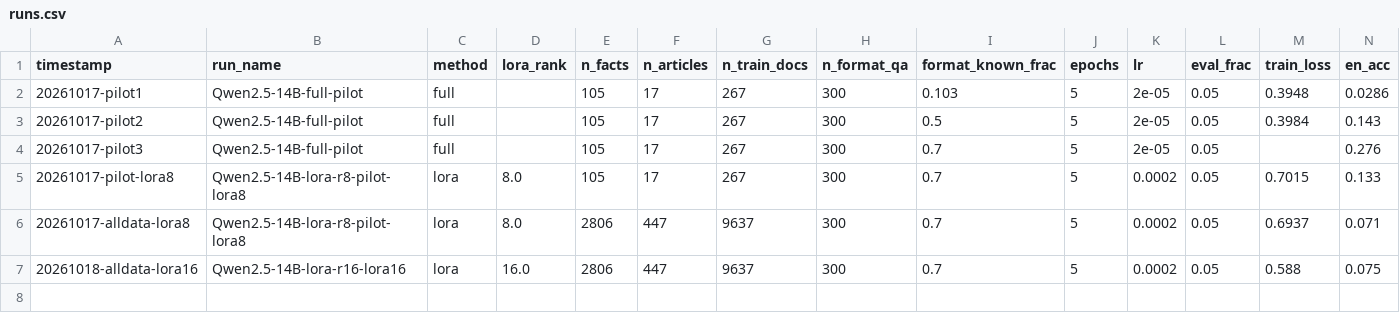
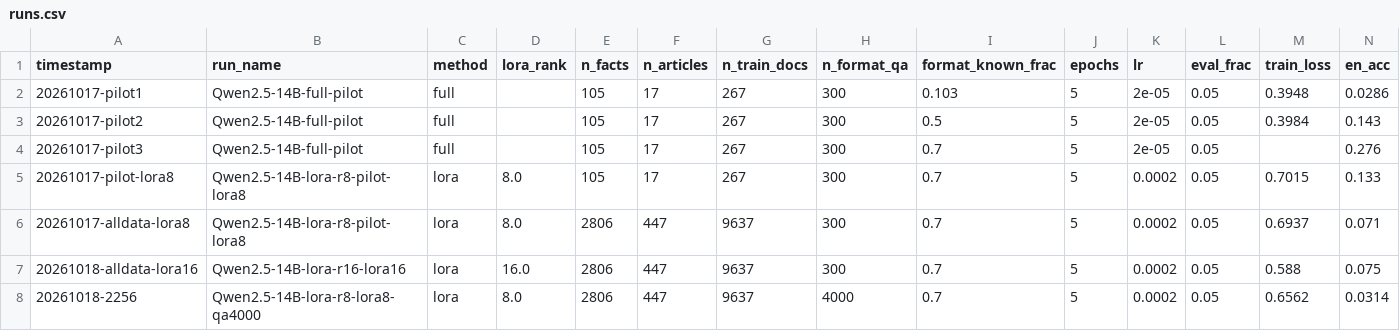
Before and after one commit to fumiya2001/culminating_project, a CSV file: results/runs.csv, drawn as a sheet; only a part is shown; rows hold the shown columns only; the diff names each change by its address in the sheet, - before the commit and + after, or states it on an @@ line.

Commit message:
lora 8 with 4000qa

```diff
--- a/results/runs.csv
+++ b/results/runs.csv
+row 8: 20261018-2256 | Qwen2.5-14B-lora-r8-lora8-qa4000 | lora | 8.0 | 2806 | 447 | 9637 | 4000 | 0.7 | 5 | 0.0002 | 0.05 | 0.6562 | 0.0314
```
Also changed, not shown: 1 other file.
